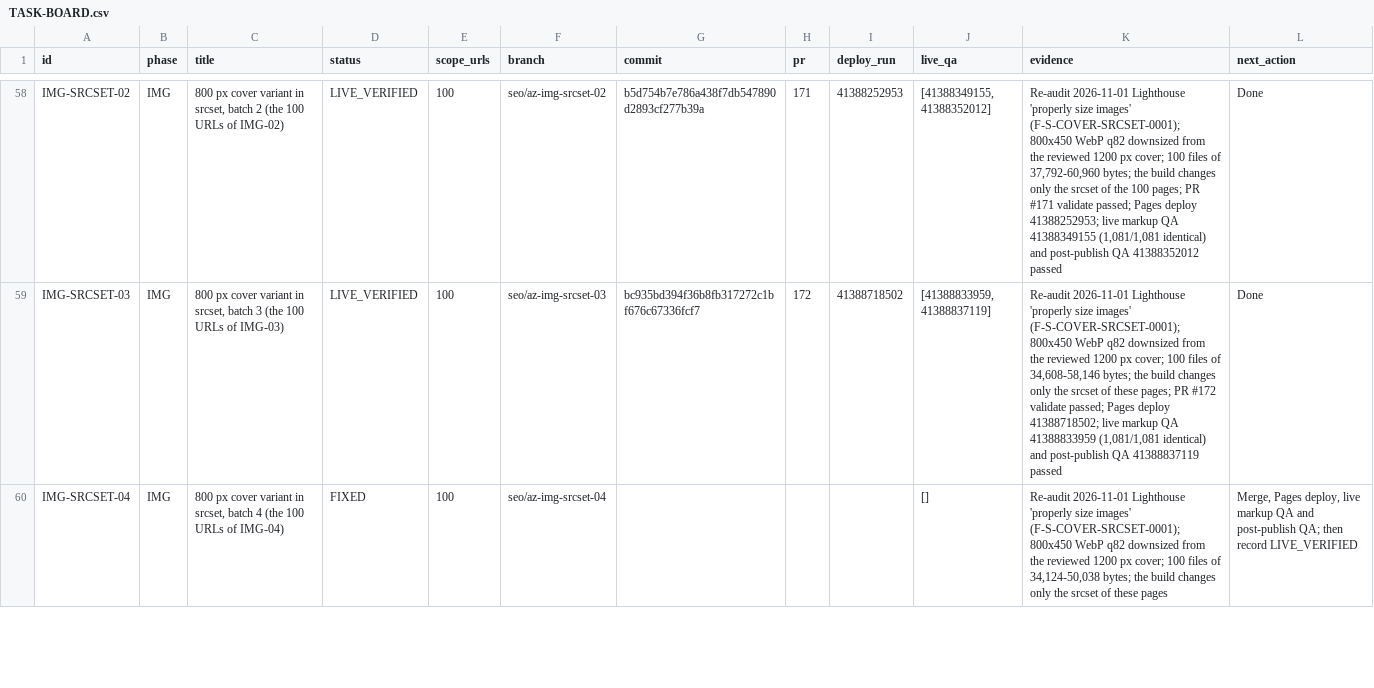
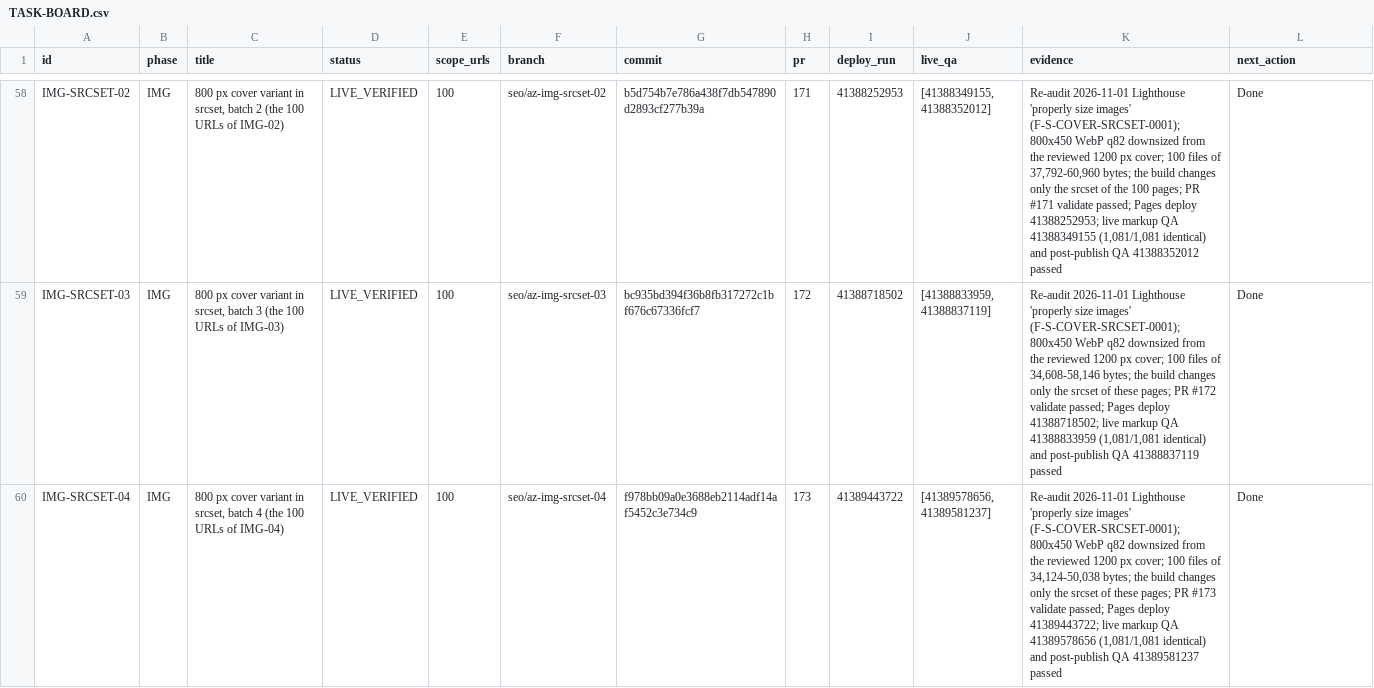
Before and after one commit to thuexemayhanoi/global, a CSV file: docs/seo-matrix/TASK-BOARD.csv, drawn as a sheet; only a part is shown, gaps mark what is left out; the diff covers the shown part only.

```diff
--- a/docs/seo-matrix/TASK-BOARD.csv
+++ b/docs/seo-matrix/TASK-BOARD.csv
@@ -59,2 +59,2 @@ IMG-SRCSET-02,IMG,"800 px cover variant in srcset, batch 2 (the 100 URLs of IMG-
 IMG-SRCSET-03,IMG,"800 px cover variant in srcset, batch 3 (the 100 URLs of IMG-03)",LIVE_VERIFIED,100,seo/az-img-srcset-03,bc935bd394f36b8fb317272c1bf676c67336fcf7,172,41388718502,"[41388833959, 41388837119]","Re-audit 2026-11-01 Lighthouse 'properly size images' (F-S-COVER-SRCSET-0001); 800x450 WebP q82 downsized from the reviewed 1200 px cover; 100 files of 34,608-58,146 bytes; the build changes only the srcset of these pages; PR #172 validate passed; Pages deploy 41388718502; live markup QA 41388833959 (1,081/1,081 identical) and post-publish QA 41388837119 passed",Done
-IMG-SRCSET-04,IMG,"800 px cover variant in srcset, batch 4 (the 100 URLs of IMG-04)",FIXED,100,seo/az-img-srcset-04,,,,[],"Re-audit 2026-11-01 Lighthouse 'properly size images' (F-S-COVER-SRCSET-0001); 800x450 WebP q82 downsized from the reviewed 1200 px cover; 100 files of 34,124-50,038 bytes; the build changes only the srcset of these pages","Merge, Pages deploy, live markup QA and post-publish QA; then record LIVE_VERIFIED"
+IMG-SRCSET-04,IMG,"800 px cover variant in srcset, batch 4 (the 100 URLs of IMG-04)",LIVE_VERIFIED,100,seo/az-img-srcset-04,f978bb09a0e3688eb2114adf14af5452c3e734c9,173,41389443722,"[41389578656, 41389581237]","Re-audit 2026-11-01 Lighthouse 'properly size images' (F-S-COVER-SRCSET-0001); 800x450 WebP q82 downsized from the reviewed 1200 px cover; 100 files of 34,124-50,038 bytes; the build changes only the srcset of these pages; PR #173 validate passed; Pages deploy 41389443722; live markup QA 41389578656 (1,081/1,081 identical) and post-publish QA 41389581237 passed",Done
```
Also changed, not shown: 4 edited cells elsewhere in this file, docs/seo-matrix/IMAGE-SEO-MATRIX.csv, 3 other files.
